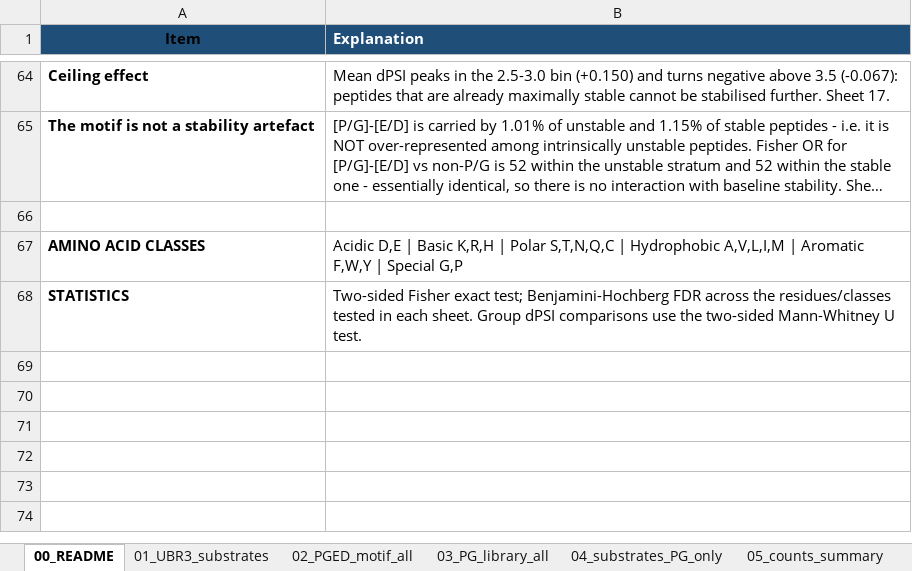
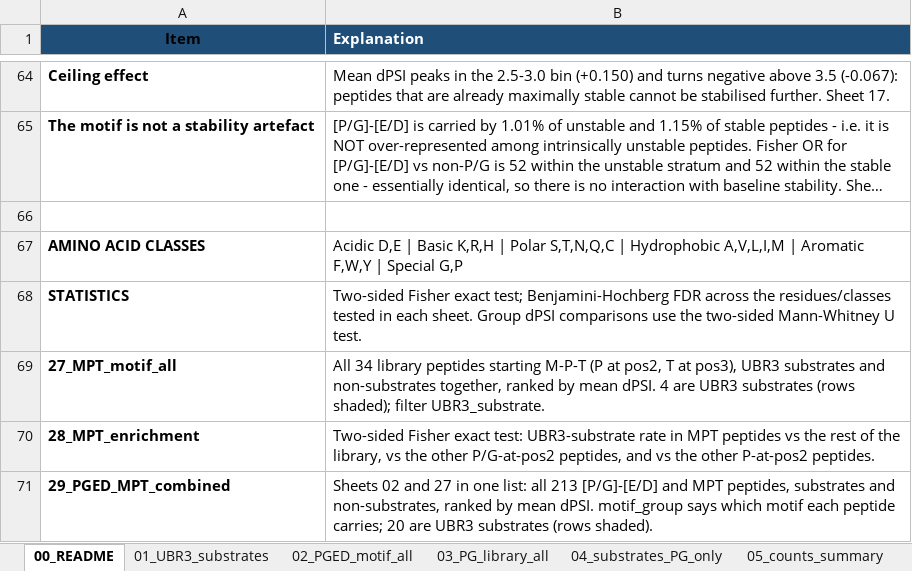
Before and after one commit to idobleicher/dianaMega, an Excel workbook: ubr3_PG_reviewer/UBR3_PG_substrate_tables.xlsx, sheet 00_README, drawn as a sheet; only a part is shown, gaps mark what is left out; long unchanged cells end in …; values as stored, in another font and other column widths than the file's, no borders; the diff names each change by its address in the sheet, - before the commit and + after, or states it on an @@ line.

```diff
--- a/ubr3_PG_reviewer/UBR3_PG_substrate_tables.xlsx (sheet 00_README)
+++ b/ubr3_PG_reviewer/UBR3_PG_substrate_tables.xlsx (sheet 00_README)
+row 69: 27_MPT_motif_all | All 34 library peptides starting M-P-T (P at pos2, T at pos3), UBR3 substrates and non-substrates together, ranked by mean dPSI. 4 are UBR3 substrates (rows shaded); filter UBR3_substrate.
+row 70: 28_MPT_enrichment | Two-sided Fisher exact test: UBR3-substrate rate in MPT peptides vs the rest of the library, vs the other P/G-at-pos2 peptides, and vs the other P-at-pos2 peptides.
+row 71: 29_PGED_MPT_combined | Sheets 02 and 27 in one list: all 213 [P/G]-[E/D] and MPT peptides, substrates and non-substrates, ranked by mean dPSI. motif_group says which motif each peptide carries; 20 are UBR3 substrates (rows shaded).
```
Also changed, not shown: sheet 03_PG_library_all, sheet 02_PGED_motif_all, other sheet tabs, 1 other file.
